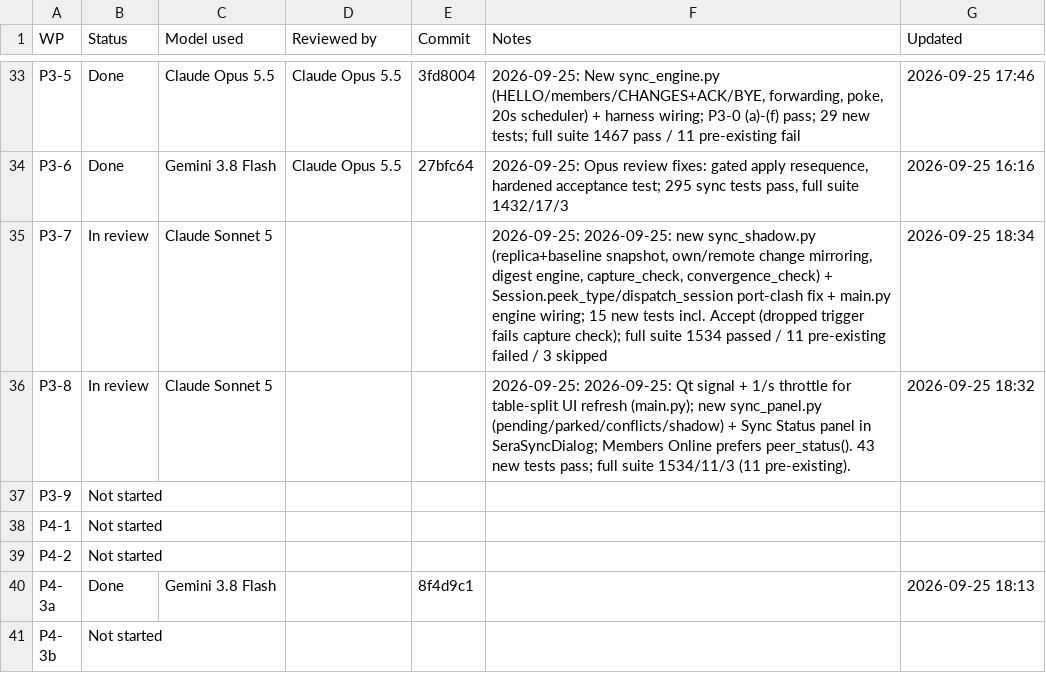
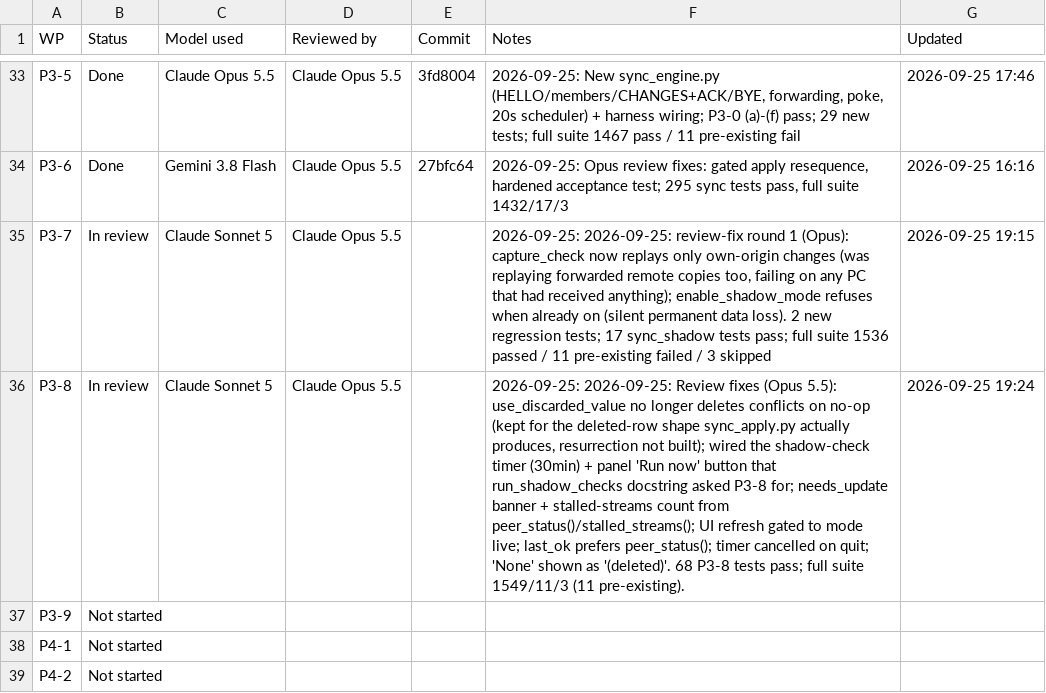
Before and after one commit to NexCardel/Project_Sera, a CSV file: docs/sera-sync-v3-status.csv, drawn as a sheet; only a part is shown, gaps mark what is left out; the shorter side is filled out with more unchanged rows; the diff names each change by its address in the sheet, - before the commit and + after, or states it on an @@ line.

```diff
--- a/docs/sera-sync-v3-status.csv
+++ b/docs/sera-sync-v3-status.csv
-D35:D36 (Reviewed by): (empty)
+D35:D36 (Reviewed by): Claude Opus 5.5
-F35 (Notes): 2026-09-25: 2026-09-25: new sync_shadow.py (replica+baseline snapshot, own/remote change mirroring, digest engine, capture_check, convergence_check) + Session.peek_type/dispatch_session port-clash fix + main.py engine wiring; 15 new tests incl. Accept (dropped trigger fails capture check); full suite 1534 passed /…
+F35 (Notes): 2026-09-25: 2026-09-25: review-fix round 1 (Opus): capture_check now replays only own-origin changes (was replaying forwarded remote copies too, failing on any PC that had received anything); enable_shadow_mode refuses when already on (silent permanent data loss). 2 new regression tests; 17 sync_shadow tests pass; full suite 1536 passed /…
-G35 (Updated): 2026-09-25 18:34
+G35 (Updated): 2026-09-25 19:15
-F36 (Notes): 2026-09-25: 2026-09-25: Qt signal + 1/s throttle for table-split UI refresh (main.py); new sync_panel.py (pending/parked/conflicts/shadow) + Sync Status panel in SeraSyncDialog; Members Online prefers peer_status(). 43 new tests pass; full suite 1534/11/3 (11 pre-existing).
+F36 (Notes): 2026-09-25: 2026-09-25: Review fixes (Opus 5.5): use_discarded_value no longer deletes conflicts on no-op (kept for the deleted-row shape sync_apply.py actually produces, resurrection not built); wired the shadow-check timer (30min) + panel 'Run now' button that run_shadow_checks docstring asked P3-8 for; needs_update banner + stalled-streams count from peer_status()/stalled_streams(); UI refresh gated to mode live; last_ok prefers peer_status(); timer cancelled on quit; 'None' shown as '(deleted)'. 68 P3-8 tests pass; full suite 1549/11/3 (11 pre-existing).
-G36 (Updated): 2026-09-25 18:32
+G36 (Updated): 2026-09-25 19:24
```
Also changed, not shown: 12 other files.
